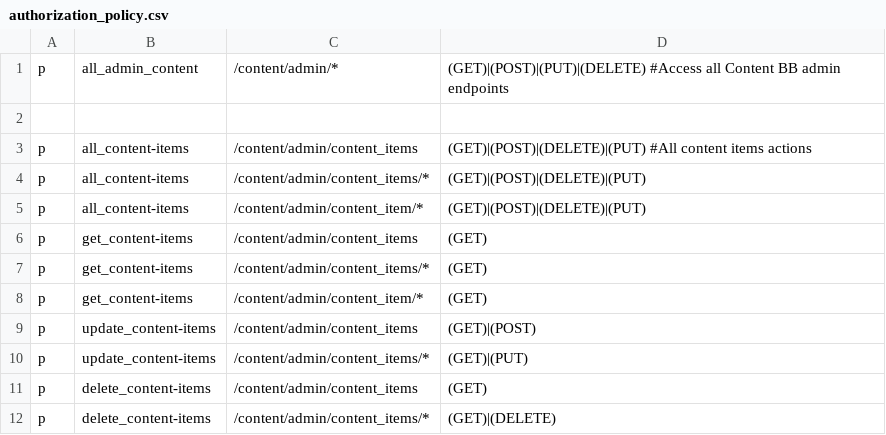
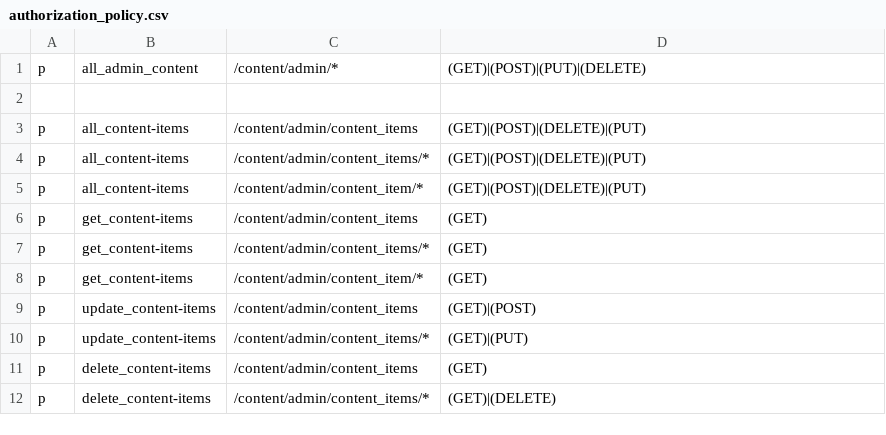
Before and after one commit to rokwire/content-building-block, a CSV file: driver/web/authorization_policy.csv, drawn as a sheet.

Commit message:
Do not put comments as it breaks the authorization

```diff
--- a/driver/web/authorization_policy.csv
+++ b/driver/web/authorization_policy.csv
@@ -1,4 +1,4 @@
-p, all_admin_content, /content/admin/*, (GET)|(POST)|(PUT)|(DELETE) #Access all Content BB admin endpoints
+p, all_admin_content, /content/admin/*, (GET)|(POST)|(PUT)|(DELETE)
 
-p, all_content-items, /content/admin/content_items, (GET)|(POST)|(DELETE)|(PUT) #All content items actions
+p, all_content-items, /content/admin/content_items, (GET)|(POST)|(DELETE)|(PUT)
 p, all_content-items, /content/admin/content_items/*, (GET)|(POST)|(DELETE)|(PUT)
```
